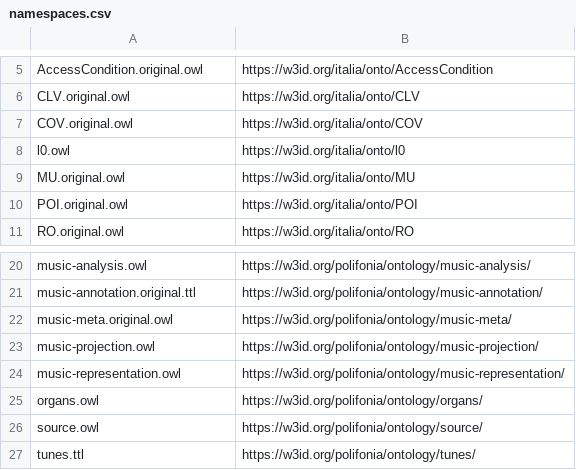
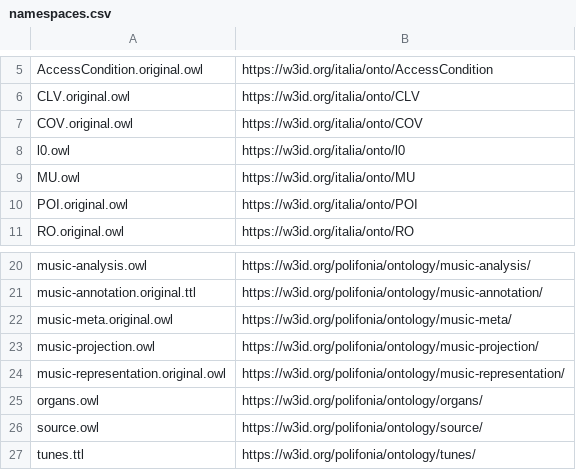
Before and after one commit to Danysan1/unibo-ke-matching-ontologies, a CSV file: polifonia/namespaces.csv, drawn as a sheet; only a part is shown, gaps mark what is left out.

```diff
--- a/polifonia/namespaces.csv
+++ b/polifonia/namespaces.csv
@@ -8,3 +8,3 @@ COV.original.owl,https://w3id.org/italia/onto/COV
 l0.owl,https://w3id.org/italia/onto/l0
-MU.original.owl,https://w3id.org/italia/onto/MU
+MU.owl,https://w3id.org/italia/onto/MU
 POI.original.owl,https://w3id.org/italia/onto/POI
@@ -23,3 +23,3 @@ music-meta.original.owl,https://w3id.org/polifonia/ontology/music-meta/
 music-projection.owl,https://w3id.org/polifonia/ontology/music-projection/
-music-representation.owl,https://w3id.org/polifonia/ontology/music-representation/
+music-representation.original.owl,https://w3id.org/polifonia/ontology/music-representation/
 organs.owl,https://w3id.org/polifonia/ontology/organs/
```
Also changed, not shown: 4 other files.
